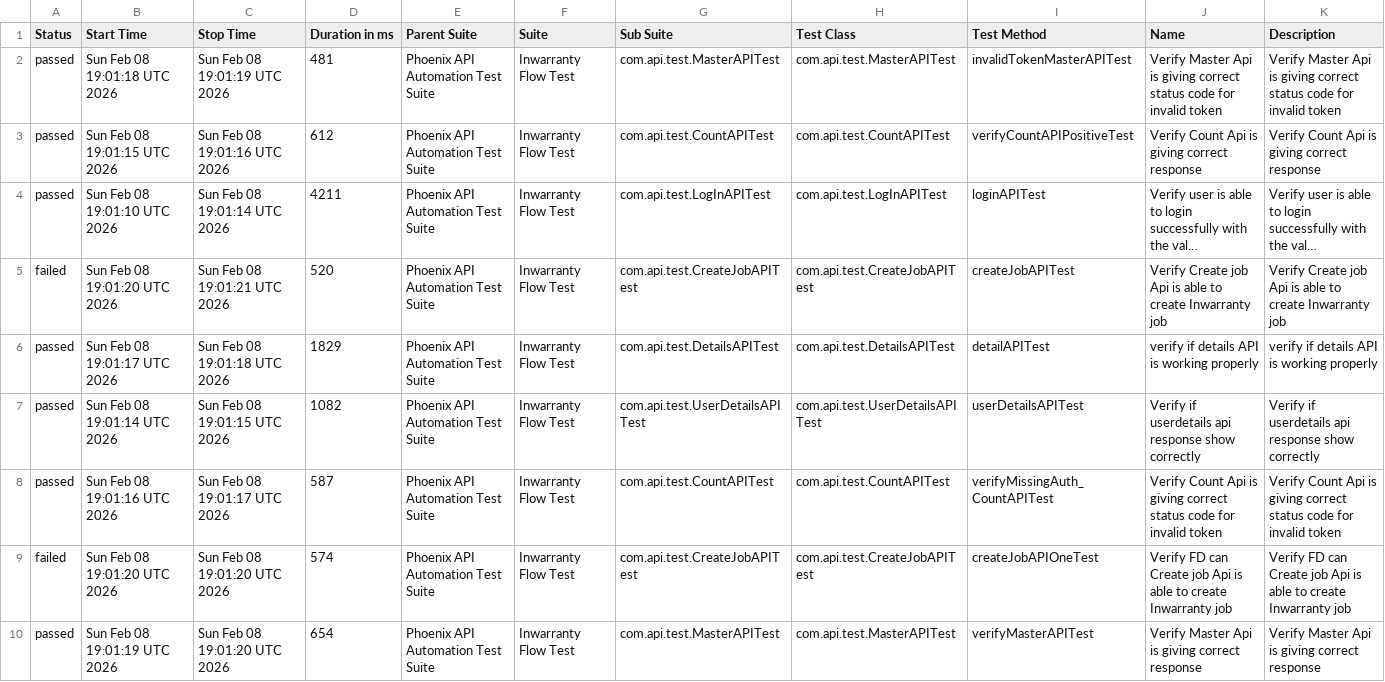
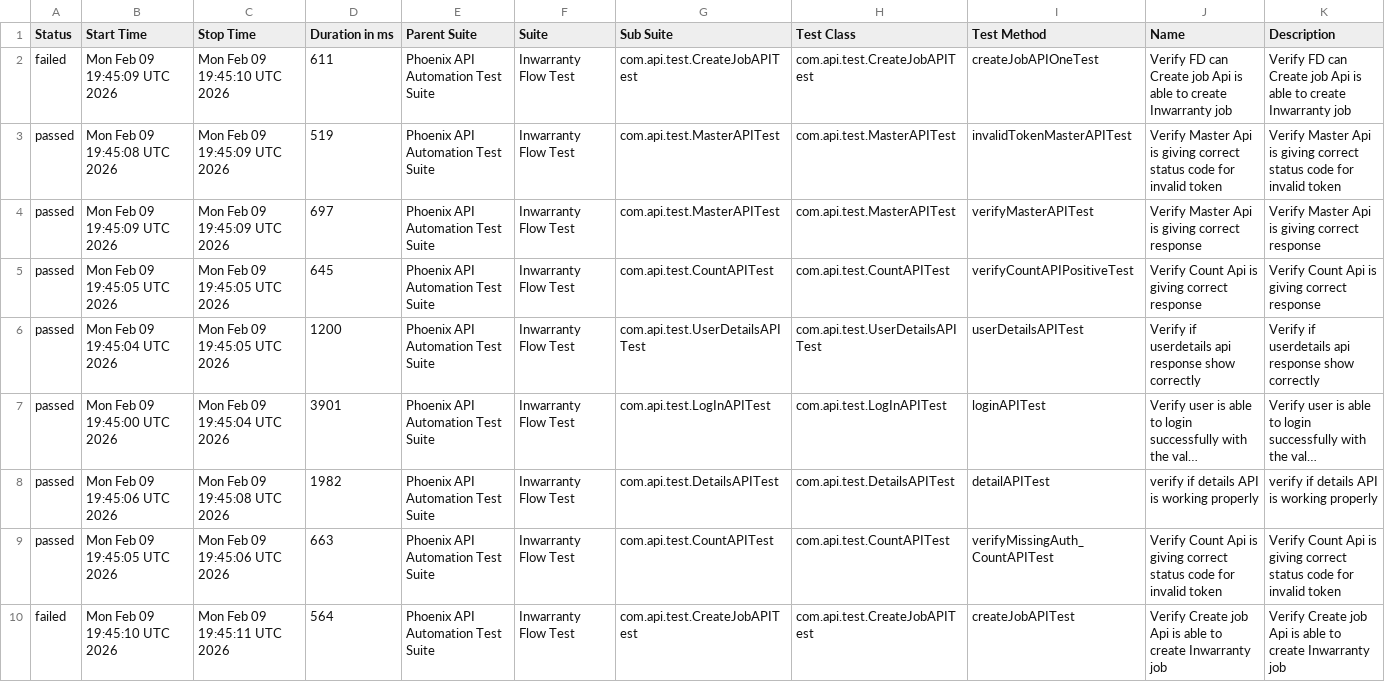
Before and after one commit to sailesh123kumar/PhoenixTestAutomationFramework, a CSV file: data/suites.csv, drawn as a sheet; long unchanged cells end in …; removed rows and columns are numbered as before the commit, all else as after; the diff names each change by its address in the sheet, - before the commit and + after, or states it on an @@ line.

```diff
--- a/data/suites.csv
+++ b/data/suites.csv
+row 2: failed | Mon Feb 09 19:45:09 UTC 2026 | Mon Feb 09 19:45:10 UTC 2026 | 611 | Phoenix API Automation Test Suite | Inwarranty Flow Test | com.api.test.CreateJobAPITest | com.api.test.CreateJobAPITest | createJobAPIOneTest | Verify FD can Create job Api is able to create Inwarranty job | Verify FD can Create job Api is able to create Inwarranty job
-B3 (Start Time): Sun Feb 08 19:01:18 UTC 2026
+B3 (Start Time): Mon Feb 09 19:45:08 UTC 2026
-C3 (Stop Time): Sun Feb 08 19:01:19 UTC 2026
+C3 (Stop Time): Mon Feb 09 19:45:09 UTC 2026
-D3 (Duration in ms): 481
+D3 (Duration in ms): 519
+row 4: passed | Mon Feb 09 19:45:09 UTC 2026 | Mon Feb 09 19:45:09 UTC 2026 | 697 | Phoenix API Automation Test Suite | Inwarranty Flow Test | com.api.test.MasterAPITest | com.api.test.MasterAPITest | verifyMasterAPITest | Verify Master Api is giving correct response | Verify Master Api is giving correct response
-B5 (Start Time): Sun Feb 08 19:01:15 UTC 2026
+B5 (Start Time): Mon Feb 09 19:45:05 UTC 2026
-C5 (Stop Time): Sun Feb 08 19:01:16 UTC 2026
+C5 (Stop Time): Mon Feb 09 19:45:05 UTC 2026
-D5 (Duration in ms): 612
+D5 (Duration in ms): 645
+row 6: passed | Mon Feb 09 19:45:04 UTC 2026 | Mon Feb 09 19:45:05 UTC 2026 | 1200 | Phoenix API Automation Test Suite | Inwarranty Flow Test | com.api.test.UserDetailsAPITest | com.api.test.UserDetailsAPITest | userDetailsAPITest | Verify if userdetails api response show correctly | Verify if userdetails api response show correctly
-B7 (Start Time): Sun Feb 08 19:01:10 UTC 2026
+B7 (Start Time): Mon Feb 09 19:45:00 UTC 2026
-C7 (Stop Time): Sun Feb 08 19:01:14 UTC 2026
+C7 (Stop Time): Mon Feb 09 19:45:04 UTC 2026
-D7 (Duration in ms): 4211
+D7 (Duration in ms): 3901
-row 5: failed | Sun Feb 08 19:01:20 UTC 2026 | Sun Feb 08 19:01:21 UTC 2026 | 520 | Phoenix API Automation Test Suite | Inwarranty Flow Test | com.api.test.CreateJobAPITest | com.api.test.CreateJobAPITest | createJobAPITest | Verify Create job Api is able to create Inwarranty job | Verify Create job Api is able to create Inwarranty job
-B8 (Start Time): Sun Feb 08 19:01:17 UTC 2026
+B8 (Start Time): Mon Feb 09 19:45:06 UTC 2026
-C8 (Stop Time): Sun Feb 08 19:01:18 UTC 2026
+C8 (Stop Time): Mon Feb 09 19:45:08 UTC 2026
-D8 (Duration in ms): 1829
+D8 (Duration in ms): 1982
-row 7: passed | Sun Feb 08 19:01:14 UTC 2026 | Sun Feb 08 19:01:15 UTC 2026 | 1082 | Phoenix API Automation Test Suite | Inwarranty Flow Test | com.api.test.UserDetailsAPITest | com.api.test.UserDetailsAPITest | userDetailsAPITest | Verify if userdetails api response show correctly | Verify if userdetails api response show correctly
-B9 (Start Time): Sun Feb 08 19:01:16 UTC 2026
+B9 (Start Time): Mon Feb 09 19:45:05 UTC 2026
-C9 (Stop Time): Sun Feb 08 19:01:17 UTC 2026
+C9 (Stop Time): Mon Feb 09 19:45:06 UTC 2026
-D9 (Duration in ms): 587
+D9 (Duration in ms): 663
-B10 (Start Time): Sun Feb 08 19:01:20 UTC 2026
+B10 (Start Time): Mon Feb 09 19:45:10 UTC 2026
-C10 (Stop Time): Sun Feb 08 19:01:20 UTC 2026
+C10 (Stop Time): Mon Feb 09 19:45:11 UTC 2026
-D10 (Duration in ms): 574
+D10 (Duration in ms): 564
-I10 (Test Method): createJobAPIOneTest
+I10 (Test Method): createJobAPITest
-J10 (Name): Verify FD can Create job…
+J10 (Name): Verify Create job…
-K10 (Description): Verify FD can Create job…
+K10 (Description): Verify Create job…
-row 10: passed | Sun Feb 08 19:01:19 UTC 2026 | Sun Feb 08 19:01:20 UTC 2026 | 654 | Phoenix API Automation Test Suite | Inwarranty Flow Test | com.api.test.MasterAPITest | com.api.test.MasterAPITest | verifyMasterAPITest | Verify Master Api is giving correct response | Verify Master Api is giving correct response
```
Also changed, not shown: data/behaviors.csv, 48 other files.
